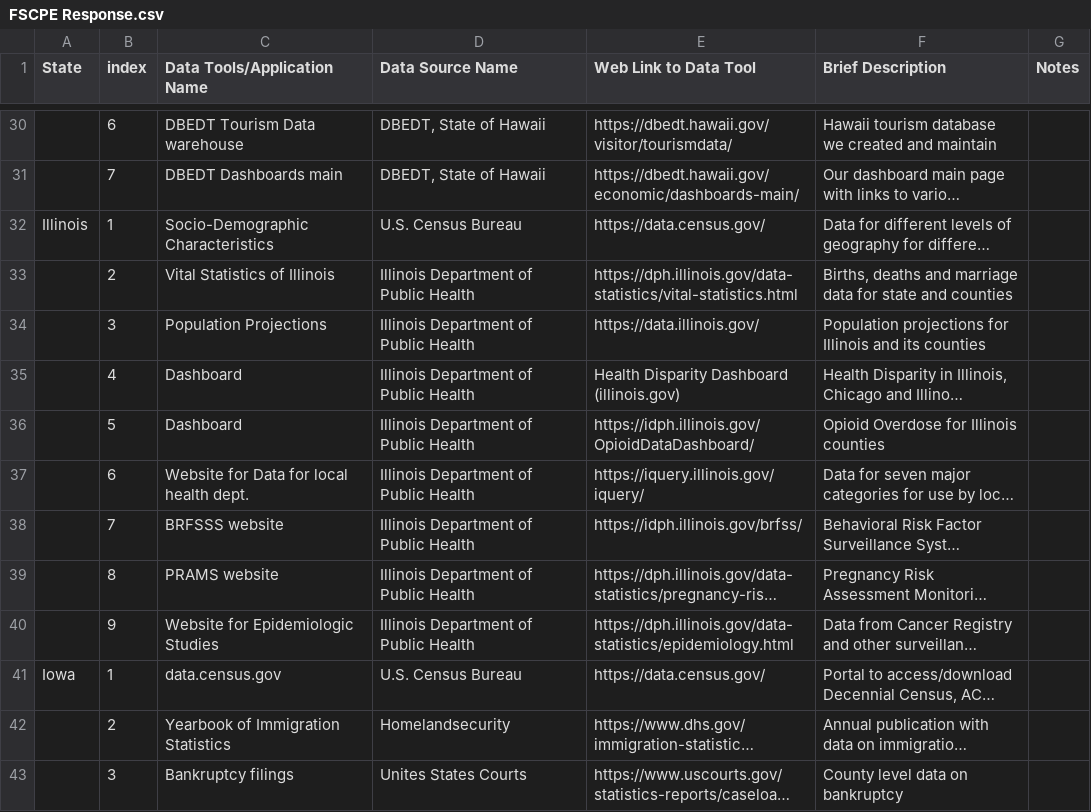
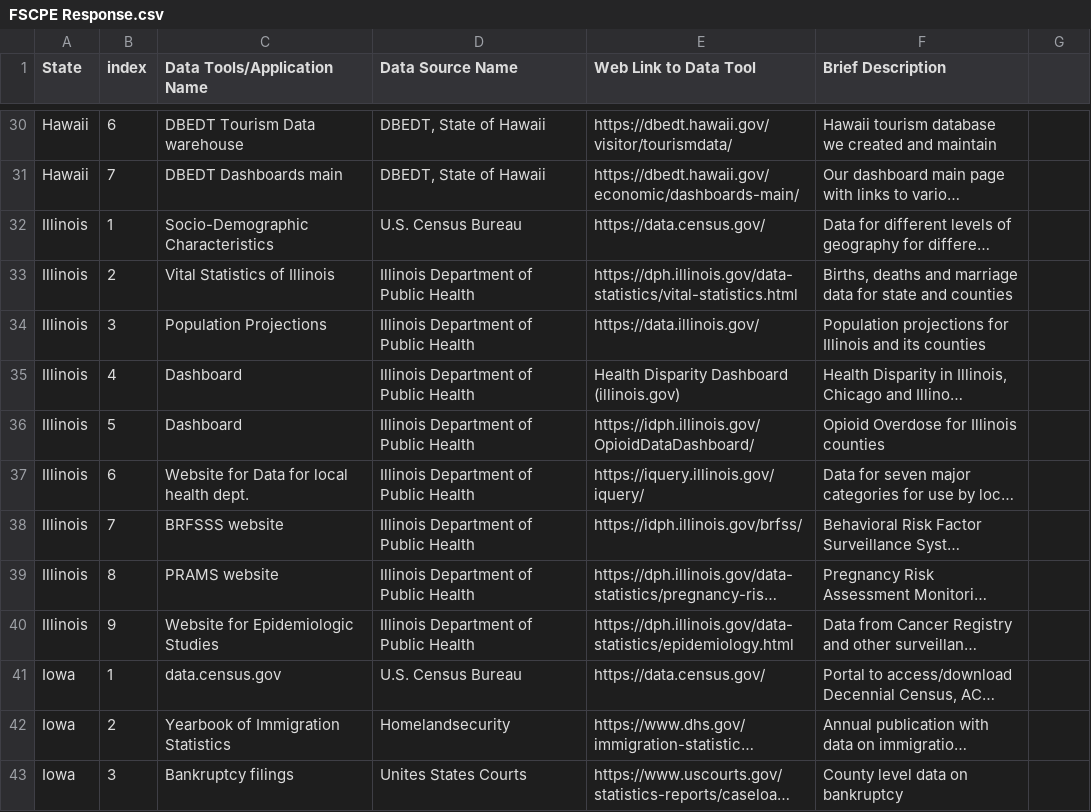
Before and after one commit to DSPG-Young-Scholars-Program/dspg23census, a CSV file: project_website/FSCPE Response.csv, drawn as a sheet; only a part is shown, gaps mark what is left out; long unchanged cells end in …; the diff covers the shown part only; the diff names each change by its address in the sheet, - before the commit and + after, or states it on an @@ line.

```diff
--- a/project_website/FSCPE Response.csv
+++ b/project_website/FSCPE Response.csv
-G1: Notes
+G1: (empty)
-A30:A31 (State): (empty)
+A30:A31 (State): Hawaii
-A33:A40 (State): (empty)
+A33:A40 (State): Illinois
-A42:A43 (State): (empty)
+A42:A43 (State): Iowa
```
Also changed, not shown: 68 edited cells elsewhere in this file, 5 other files.
